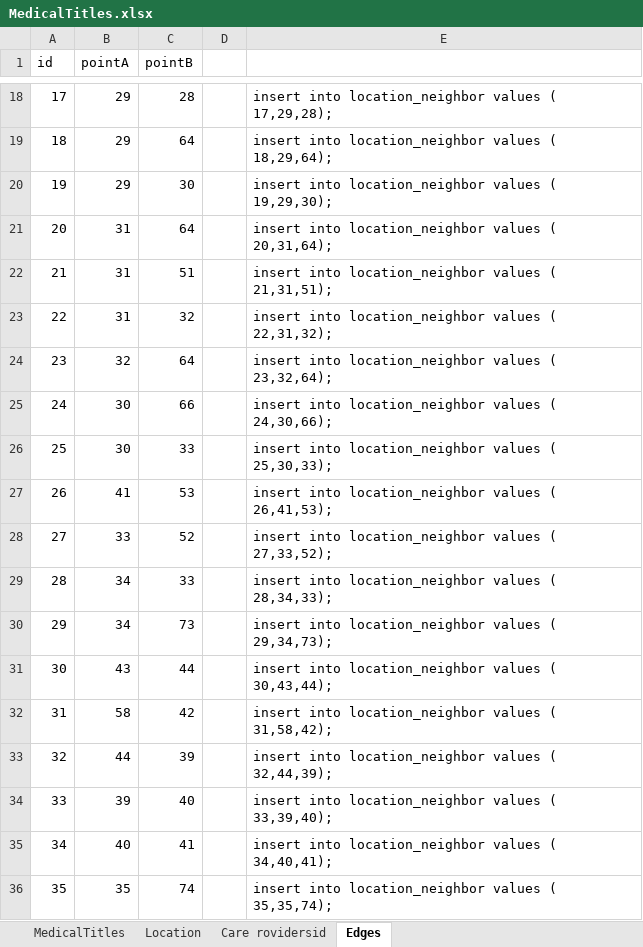
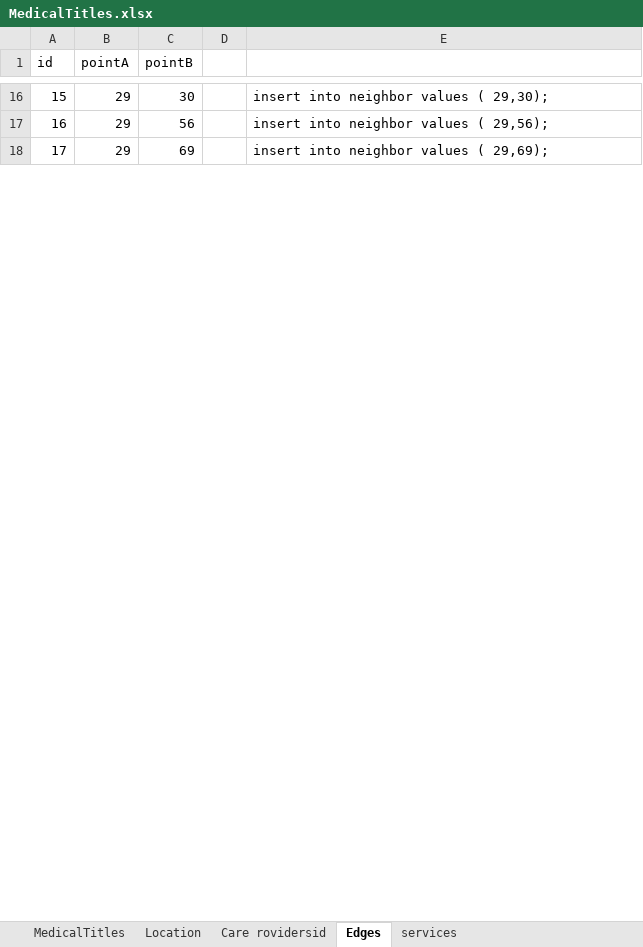
Before and after one commit to javoltaire/WPI_CS3431_DatabaseSystems1, an Excel workbook: Data/MedicalTitles.xlsx, sheet Edges, drawn as a sheet; only a part is shown, gaps mark what is left out; values as stored, in another font and other column widths than the file's, no borders; removed rows and columns are numbered as before the commit, all else as after; the diff covers the shown part only; the diff names each change by its address in the sheet, - before the commit and + after, or states it on an @@ line.

```diff
--- a/Data/MedicalTitles.xlsx (sheet Edges)
+++ b/Data/MedicalTitles.xlsx (sheet Edges)
+sheet tab: services
@@ column A (id) renumbered between rows 5 and 18 @@
-C16 (pointB): 28
+C16 (pointB): 30
-E16: insert into location_neighbor values ( 17,29,28);
+E16: insert into neighbor values ( 29,30);
-C17 (pointB): 64
+C17 (pointB): 56
-E17: insert into location_neighbor values ( 18,29,64);
+E17: insert into neighbor values ( 29,56);
-C18 (pointB): 30
+C18 (pointB): 69
-E18: insert into location_neighbor values ( 19,29,30);
+E18: insert into neighbor values ( 29,69);
-row 21: 20 | 31 | 64 |  | insert into location_neighbor values ( 20,31,64);
-row 22: 21 | 31 | 51 |  | insert into location_neighbor values ( 21,31,51);
-row 23: 22 | 31 | 32 |  | insert into location_neighbor values ( 22,31,32);
-row 24: 23 | 32 | 64 |  | insert into location_neighbor values ( 23,32,64);
-row 25: 24 | 30 | 66 |  | insert into location_neighbor values ( 24,30,66);
-row 26: 25 | 30 | 33 |  | insert into location_neighbor values ( 25,30,33);
-row 27: 26 | 41 | 53 |  | insert into location_neighbor values ( 26,41,53);
-row 28: 27 | 33 | 52 |  | insert into location_neighbor values ( 27,33,52);
-row 29: 28 | 34 | 33 |  | insert into location_neighbor values ( 28,34,33);
-row 30: 29 | 34 | 73 |  | insert into location_neighbor values ( 29,34,73);
-row 31: 30 | 43 | 44 |  | insert into location_neighbor values ( 30,43,44);
-row 32: 31 | 58 | 42 |  | insert into location_neighbor values ( 31,58,42);
-row 33: 32 | 44 | 39 |  | insert into location_neighbor values ( 32,44,39);
-row 34: 33 | 39 | 40 |  | insert into location_neighbor values ( 33,39,40);
-row 35: 34 | 40 | 41 |  | insert into location_neighbor values ( 34,40,41);
-row 36: 35 | 35 | 74 |  | insert into location_neighbor values ( 35,35,74);
```
Also changed, not shown: 9 added rows, 19 removed rows and 12 edited cells elsewhere in this sheet, sheet Location, sheet Care rovidersid, 6 other files.
